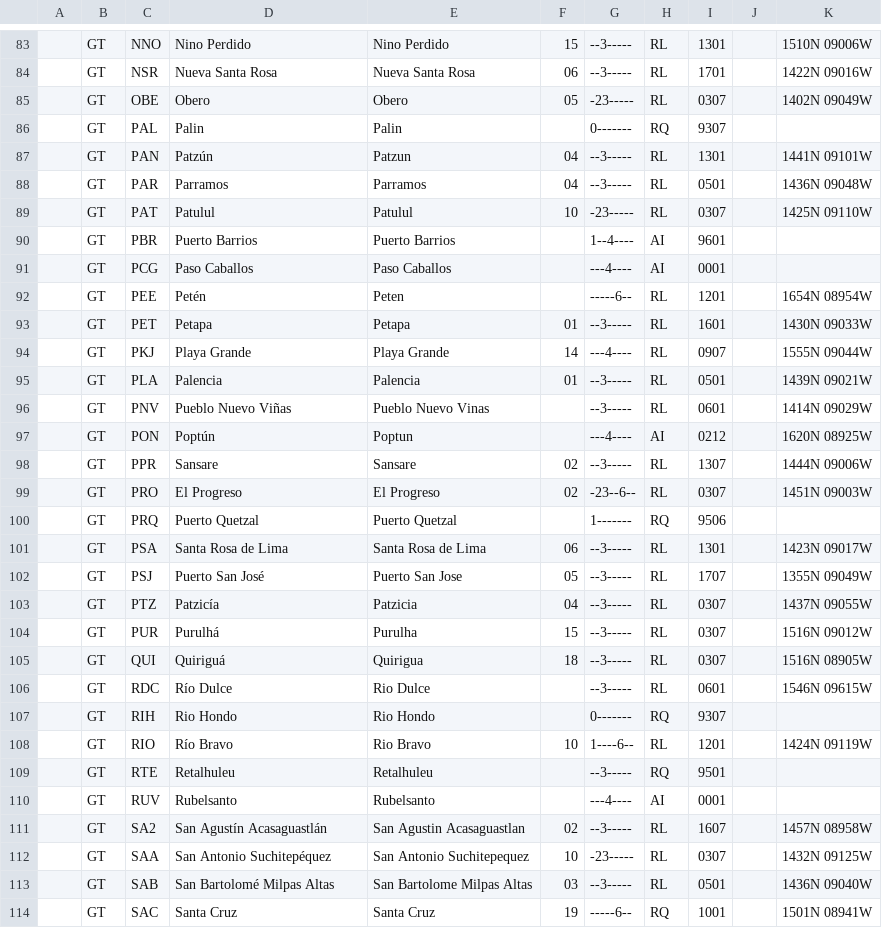
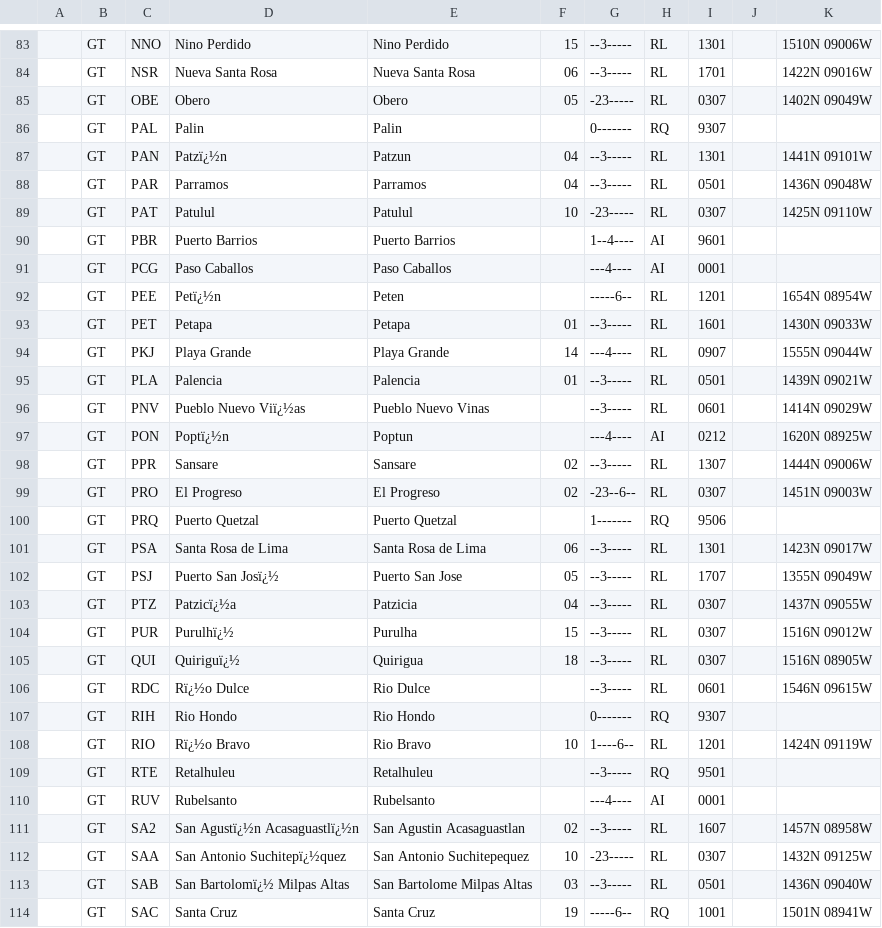
Before and after one commit to uncefact/vocab-locode, a CSV file: locodes/GT.csv, drawn as a sheet; only a part is shown, gaps mark what is left out; the diff covers the shown part only.

```diff
--- a/locodes/GT.csv
+++ b/locodes/GT.csv
@@ -86,3 +86,3 @@
 ,"GT","PAL","Palin","Palin",,"0-------","RQ","9307",,,
-,"GT","PAN","Patzún","Patzun","04","--3-----","RL","1301",,"1441N 09101W",
+,"GT","PAN","Patzï¿½n","Patzun","04","--3-----","RL","1301",,"1441N 09101W",
 ,"GT","PAR","Parramos","Parramos","04","--3-----","RL","0501",,"1436N 09048W",
@@ -91,3 +91,3 @@
 ,"GT","PCG","Paso Caballos","Paso Caballos",,"---4----","AI","0001",,,
-,"GT","PEE","Petén","Peten",,"-----6--","RL","1201",,"1654N 08954W",
+,"GT","PEE","Petï¿½n","Peten",,"-----6--","RL","1201",,"1654N 08954W",
 ,"GT","PET","Petapa","Petapa","01","--3-----","RL","1601",,"1430N 09033W",
@@ -95,4 +95,4 @@
 ,"GT","PLA","Palencia","Palencia","01","--3-----","RL","0501",,"1439N 09021W",
-,"GT","PNV","Pueblo Nuevo Viñas","Pueblo Nuevo Vinas",,"--3-----","RL","0601",,"1414N 09029W",
-,"GT","PON","Poptún","Poptun",,"---4----","AI","0212",,"1620N 08925W",
+,"GT","PNV","Pueblo Nuevo Viï¿½as","Pueblo Nuevo Vinas",,"--3-----","RL","0601",,"1414N 09029W",
+,"GT","PON","Poptï¿½n","Poptun",,"---4----","AI","0212",,"1620N 08925W",
 ,"GT","PPR","Sansare","Sansare","02","--3-----","RL","1307",,"1444N 09006W",
@@ -101,14 +101,14 @@
 ,"GT","PSA","Santa Rosa de Lima","Santa Rosa de Lima","06","--3-----","RL","1301",,"1423N 09017W",
-,"GT","PSJ","Puerto San José","Puerto San Jose","05","--3-----","RL","1707",,"1355N 09049W",
-,"GT","PTZ","Patzicía","Patzicia","04","--3-----","RL","0307",,"1437N 09055W",
-,"GT","PUR","Purulhá","Purulha","15","--3-----","RL","0307",,"1516N 09012W",
-,"GT","QUI","Quiriguá","Quirigua","18","--3-----","RL","0307",,"1516N 08905W",
-,"GT","RDC","Río Dulce","Rio Dulce",,"--3-----","RL","0601",,"1546N 09615W",
+,"GT","PSJ","Puerto San Josï¿½","Puerto San Jose","05","--3-----","RL","1707",,"1355N 09049W",
+,"GT","PTZ","Patzicï¿½a","Patzicia","04","--3-----","RL","0307",,"1437N 09055W",
+,"GT","PUR","Purulhï¿½","Purulha","15","--3-----","RL","0307",,"1516N 09012W",
+,"GT","QUI","Quiriguï¿½","Quirigua","18","--3-----","RL","0307",,"1516N 08905W",
+,"GT","RDC","Rï¿½o Dulce","Rio Dulce",,"--3-----","RL","0601",,"1546N 09615W",
 ,"GT","RIH","Rio Hondo","Rio Hondo",,"0-------","RQ","9307",,,
-,"GT","RIO","Río Bravo","Rio Bravo","10","1----6--","RL","1201",,"1424N 09119W",
+,"GT","RIO","Rï¿½o Bravo","Rio Bravo","10","1----6--","RL","1201",,"1424N 09119W",
 ,"GT","RTE","Retalhuleu","Retalhuleu",,"--3-----","RQ","9501",,,
 ,"GT","RUV","Rubelsanto","Rubelsanto",,"---4----","AI","0001",,,
-,"GT","SA2","San Agustín Acasaguastlán","San Agustin Acasaguastlan","02","--3-----","RL","1607",,"1457N 08958W",
-,"GT","SAA","San Antonio Suchitepéquez","San Antonio Suchitepequez","10","-23-----","RL","0307",,"1432N 09125W",
-,"GT","SAB","San Bartolomé Milpas Altas","San Bartolome Milpas Altas","03","--3-----","RL","0501",,"1436N 09040W",
+,"GT","SA2","San Agustï¿½n Acasaguastlï¿½n","San Agustin Acasaguastlan","02","--3-----","RL","1607",,"1457N 08958W",
+,"GT","SAA","San Antonio Suchitepï¿½quez","San Antonio Suchitepequez","10","-23-----","RL","0307",,"1432N 09125W",
+,"GT","SAB","San Bartolomï¿½ Milpas Altas","San Bartolome Milpas Altas","03","--3-----","RL","0501",,"1436N 09040W",
 ,"GT","SAC","Santa Cruz","Santa Cruz","19","-----6--","RQ","1001",,"1501N 08941W",
```
Also changed, not shown: 46 edited cells elsewhere in this file, locodes/GR.csv, locodes/HU.csv, 45 other files.
